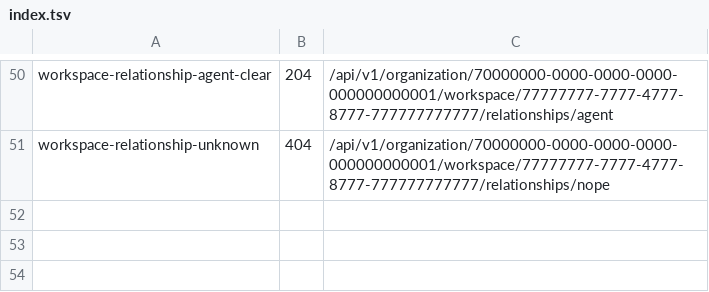
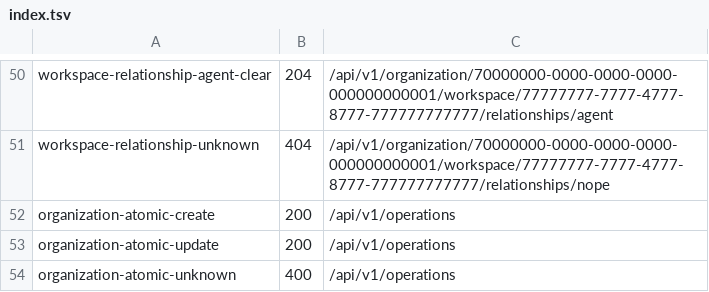
Before and after one commit to aminbenmansour/terrakube-go, a TSV file: docs/upstream/rest/index.tsv, drawn as a sheet; only a part is shown, gaps mark what is left out; the diff names each change by its address in the sheet, - before the commit and + after, or states it on an @@ line.

Commit message:
test(api): replay the atomic operation captures
The create and update recordings replay end to end. The unknown-href recording
stays deferred: upstream answers 400 with an array of per-operation results and
we answer one JSON:API error object, which the UI reads the same way.

```diff
--- a/docs/upstream/rest/index.tsv
+++ b/docs/upstream/rest/index.tsv
+row 52: organization-atomic-create | 200 | /api/v1/operations
+row 53: organization-atomic-update | 200 | /api/v1/operations
+row 54: organization-atomic-unknown | 400 | /api/v1/operations
```
Also changed, not shown: 5 other files.
